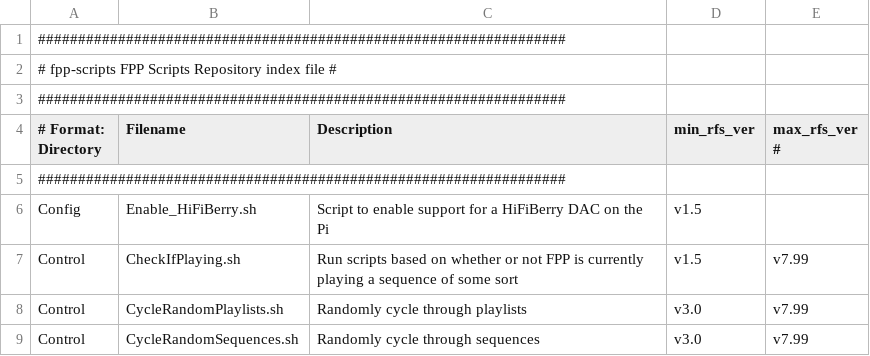
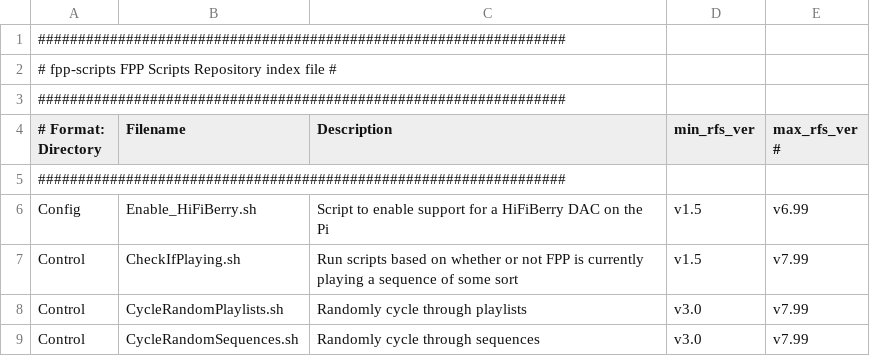
Before and after one commit to FalconChristmas/fpp-scripts, a CSV file: index.csv, drawn as a sheet; only a part is shown.

Commit message:
Update index.csv

```diff
--- a/index.csv
+++ b/index.csv
@@ -5,3 +5,3 @@
 ##################################################################
-Config,Enable_HiFiBerry.sh,Script to enable support for a HiFiBerry DAC on the Pi,v1.5
+Config,Enable_HiFiBerry.sh,Script to enable support for a HiFiBerry DAC on the Pi,v1.5,v6.99
 Control,CheckIfPlaying.sh,Run scripts based on whether or not FPP is currently playing a sequence of some sort,v1.5,v7.99
```
